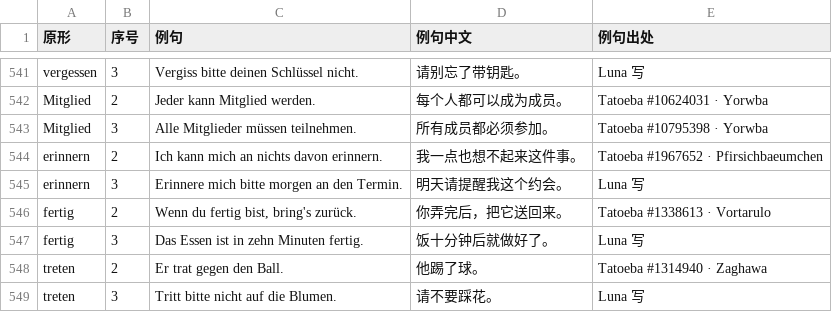
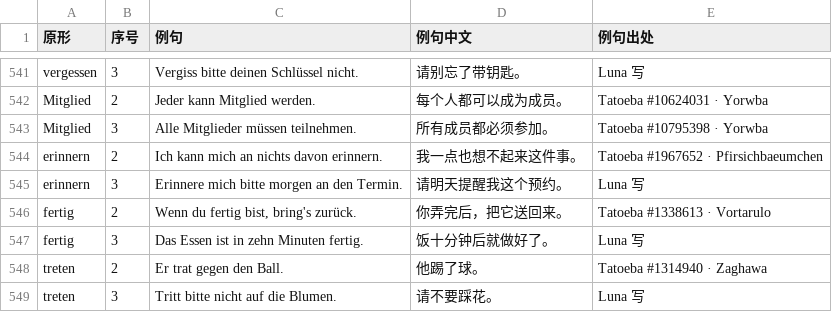
Before and after one commit to Laurence1997/wortklinge, a TSV file: data/wortschatz/build/beispiele-mehr.tsv, drawn as a sheet; only a part is shown, gaps mark what is left out.

```diff
--- a/data/wortschatz/build/beispiele-mehr.tsv
+++ b/data/wortschatz/build/beispiele-mehr.tsv
@@ -544,3 +544,3 @@ Mitglied	3	Alle Mitglieder müssen teilnehmen.	所有成员都必须参加。	Ta
 erinnern	2	Ich kann mich an nichts davon erinnern.	我一点也想不起来这件事。	Tatoeba #1967652 · Pfirsichbaeumchen
-erinnern	3	Erinnere mich bitte morgen an den Termin.	明天请提醒我这个约会。	Luna 写
+erinnern	3	Erinnere mich bitte morgen an den Termin.	请明天提醒我这个预约。	Luna 写
 fertig	2	Wenn du fertig bist, bring's zurück.	你弄完后，把它送回来。	Tatoeba #1338613 · Vortarulo
```
Also changed, not shown: data/wortschatz/beispiele.tsv, data/wortschatz/build/yixiang-6000.tsv, 6 other files.
